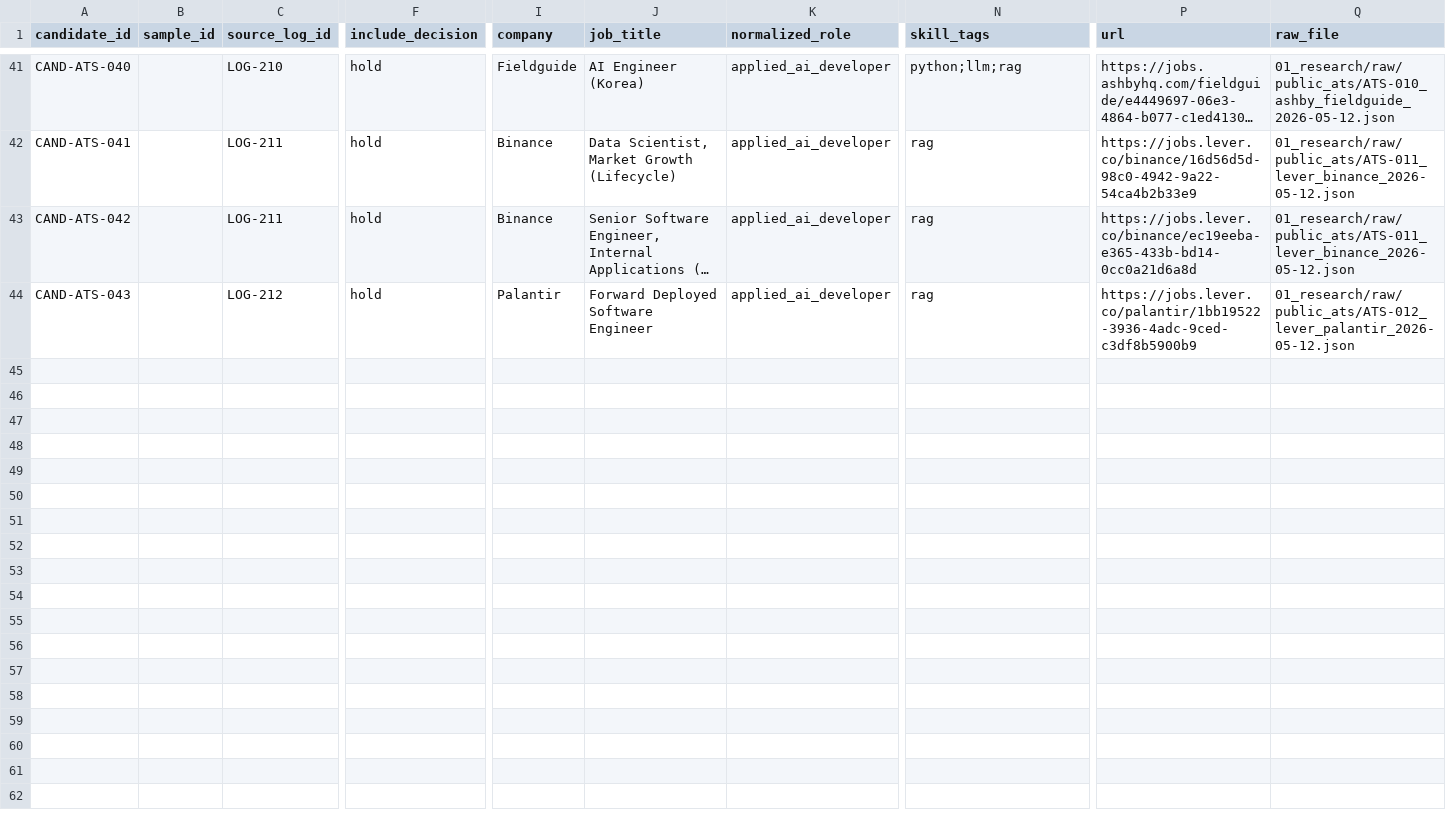
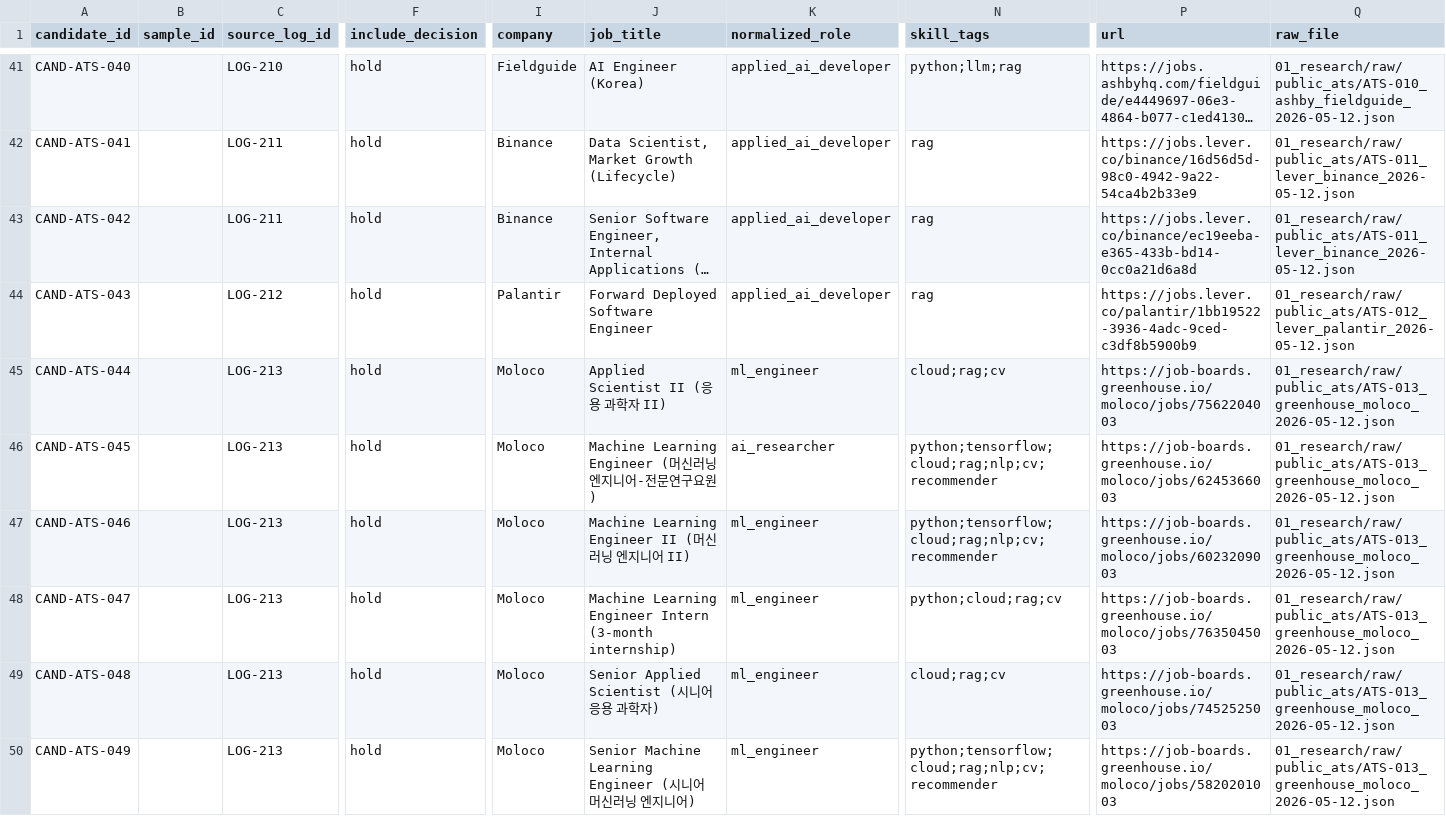
Before and after one commit to worldoftoddl/Graduation, a CSV file: 02_data/job_posting_manual_review.public_ats.csv, drawn as a sheet; only a part is shown, gaps mark what is left out; long unchanged cells end in …; rows hold the shown columns only; the diff covers the shown part only; the diff names each change by its address in the sheet, - before the commit and + after, or states it on an @@ line.

Commit message:
Promote public ATS job posting sample

```diff
--- a/02_data/job_posting_manual_review.public_ats.csv
+++ b/02_data/job_posting_manual_review.public_ats.csv
+row 45: CAND-ATS-044 |  | LOG-213 | hold | Moloco | Applied Scientist II (응용 과학자 II) | ml_engineer | cloud;rag;cv | https://job-boards.greenhouse.io/moloco/jobs/7562204003 | 01_research/raw/public_ats/ATS-013_greenhouse_moloco_2026-05-12.json
+row 46: CAND-ATS-045 |  | LOG-213 | hold | Moloco | Machine Learning Engineer (머신러닝 엔지니어-전문연구요원) | ai_researcher | python;tensorflow;cloud;rag;nlp;cv;recommender | https://job-boards.greenhouse.io/moloco/jobs/6245366003 | 01_research/raw/public_ats/ATS-013_greenhouse_moloco_2026-05-12.json
+row 47: CAND-ATS-046 |  | LOG-213 | hold | Moloco | Machine Learning Engineer II (머신러닝 엔지니어 II) | ml_engineer | python;tensorflow;cloud;rag;nlp;cv;recommender | https://job-boards.greenhouse.io/moloco/jobs/6023209003 | 01_research/raw/public_ats/ATS-013_greenhouse_moloco_2026-05-12.json
+row 48: CAND-ATS-047 |  | LOG-213 | hold | Moloco | Machine Learning Engineer Intern (3-month internship) | ml_engineer | python;cloud;rag;cv | https://job-boards.greenhouse.io/moloco/jobs/7635045003 | 01_research/raw/public_ats/ATS-013_greenhouse_moloco_2026-05-12.json
+row 49: CAND-ATS-048 |  | LOG-213 | hold | Moloco | Senior Applied Scientist (시니어 응용 과학자) | ml_engineer | cloud;rag;cv | https://job-boards.greenhouse.io/moloco/jobs/7452525003 | 01_research/raw/public_ats/ATS-013_greenhouse_moloco_2026-05-12.json
+row 50: CAND-ATS-049 |  | LOG-213 | hold | Moloco | Senior Machine Learning Engineer (시니어 머신러닝 엔지니어) | ml_engineer | python;tensorflow;cloud;rag;nlp;cv;recommender | https://job-boards.greenhouse.io/moloco/jobs/5820201003 | 01_research/raw/public_ats/ATS-013_greenhouse_moloco_2026-05-12.json
```
Also changed, not shown: 6 added rows elsewhere in this file, 02_data/public_ats_targets.csv, 02_data/source_log.public_ats.csv, 16 other files.
